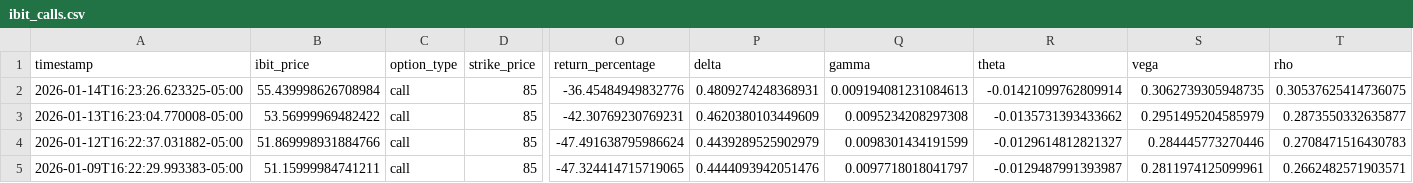
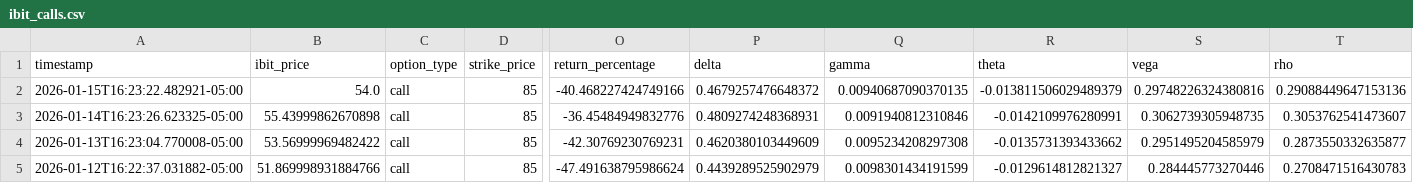
Before and after one commit to analytics-01/analytics-01.github.io, a CSV file: projects/IBIT_Call_Monitor/data/ibit_calls.csv, drawn as a sheet; only a part is shown, gaps mark what is left out; the shorter side is filled out with more unchanged rows; addresses are those after the commit; rows hold the shown columns only; the diff names each change by its address in the sheet, - before the commit and + after, or states it on an @@ line.

```diff
--- a/projects/IBIT_Call_Monitor/data/ibit_calls.csv
+++ b/projects/IBIT_Call_Monitor/data/ibit_calls.csv
+row 2: 2026-01-15T16:23:22.482921-05:00 | 54.0 | call | 85 | -40.468227424749166 | 0.4679257476648372 | 0.00940687090370135 | -0.013811506029489379 | 0.29748226324380816 | 0.29088449647153136
-B3 (ibit_price): 55.439998626708984
+B3 (ibit_price): 55.43999862670898
-Q3 (gamma): 0.009194081231084613
+Q3 (gamma): 0.0091940812310846
-R3 (theta): -0.01421099762809914
+R3 (theta): -0.0142109976280991
-T3 (rho): 0.30537625414736075
+T3 (rho): 0.3053762541473607
```
Also changed, not shown: docs/projects/IBIT_Call_Monitor/data/ibit_calls.csv.
